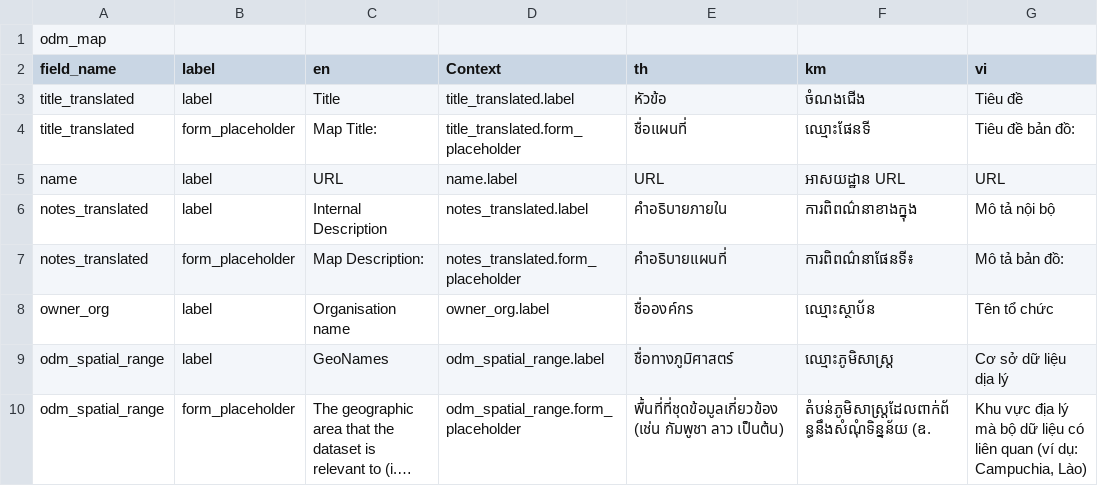
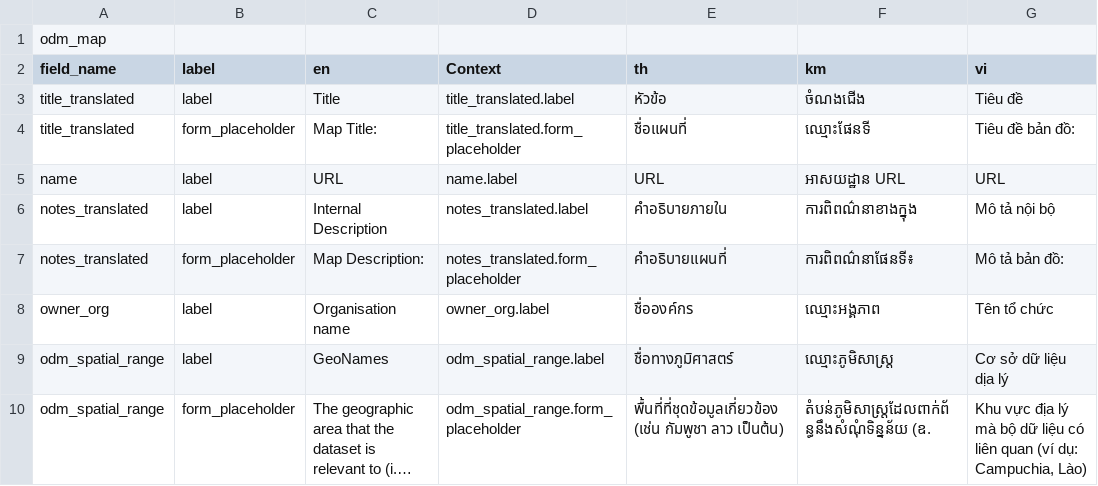
Before and after one commit to derilinx/ckanext-odm_dataset-ext, a CSV file: ckanext/odm_dataset_ext/bin/odm_map.csv, drawn as a sheet; only a part is shown; long unchanged cells end in …; the diff names each change by its address in the sheet, - before the commit and + after, or states it on an @@ line.

```diff
--- a/ckanext/odm_dataset_ext/bin/odm_map.csv
+++ b/ckanext/odm_dataset_ext/bin/odm_map.csv
-F8 (km): ឈ្មោះស្ថាប័ន
+F8 (km): ឈ្មោះអង្គភាព
```
Also changed, not shown: ckanext/odm_dataset_ext/bin/odm_dataset_schema.csv, ckanext/odm_dataset_ext/bin/odm_profile.csv, 5 other files.
